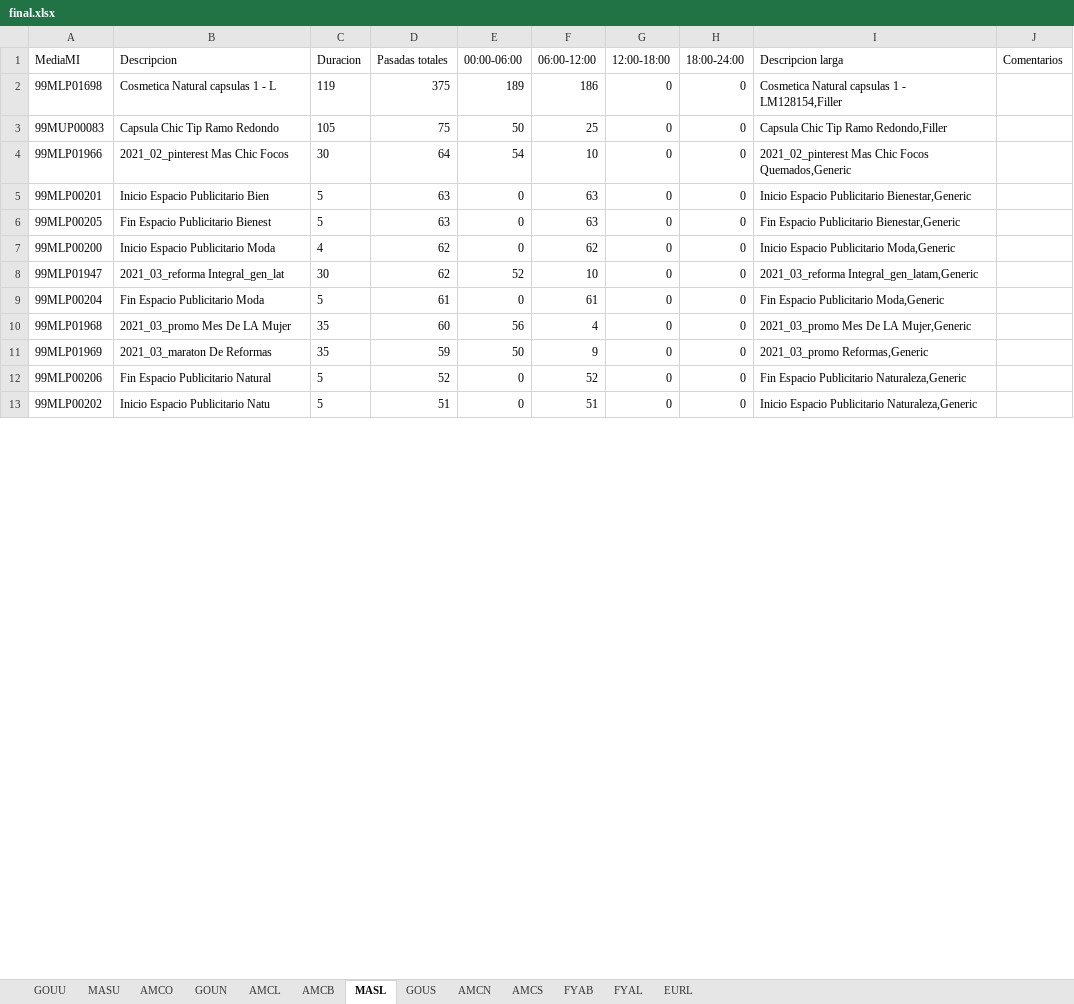
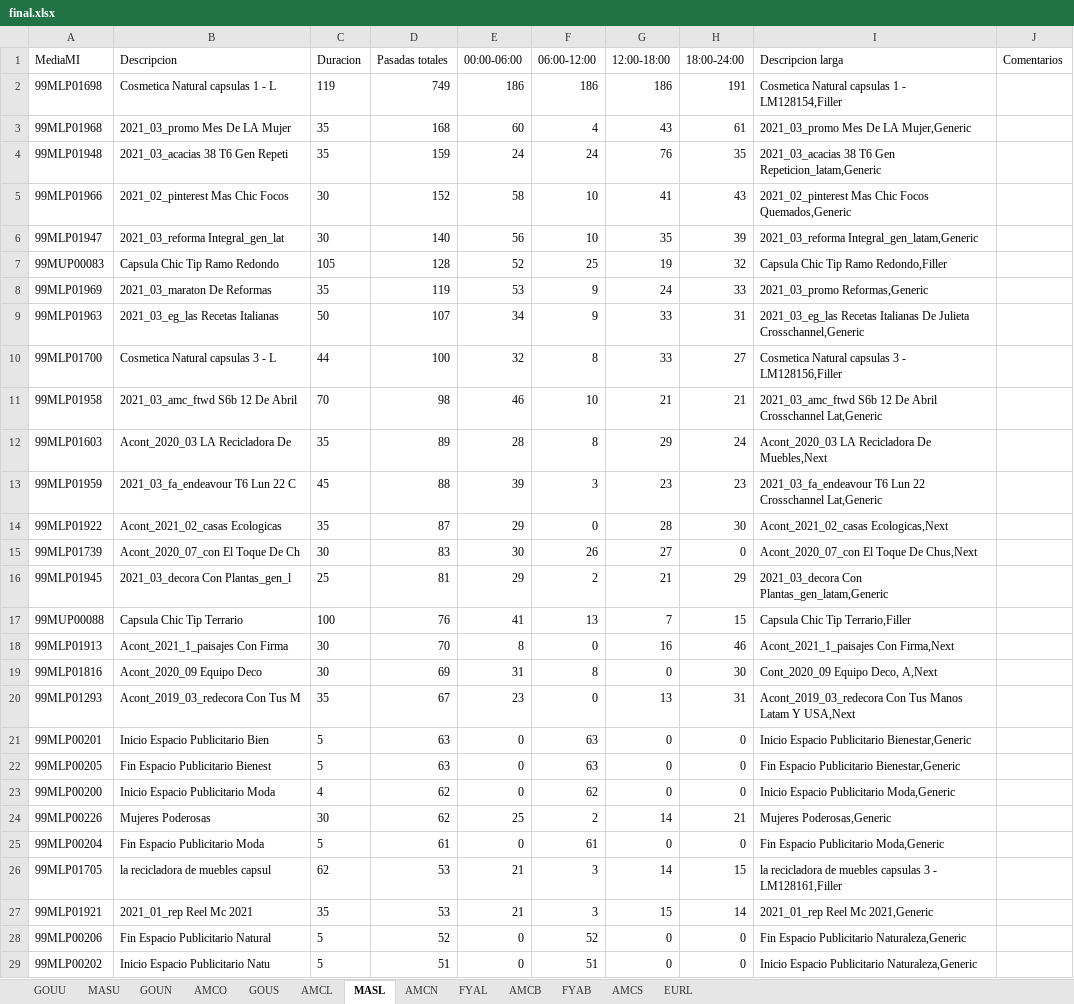
Before and after one commit to elnaquete/IBMSReportParser, an Excel workbook: final.xlsx, sheet MASL, drawn as a sheet; only a part is shown; values as stored, in another font and other column widths than the file's, no borders; removed rows and columns are numbered as before the commit, all else as after; the diff covers the shown part only; the diff names each change by its address in the sheet, - before the commit and + after, or states it on an @@ line.

```diff
--- a/final.xlsx (sheet MASL)
+++ b/final.xlsx (sheet MASL)
@@ sheet tab order changed: GOUU | MASU | GOUN | AMCO | GOUS | AMCL | MASL | AMCN | FYAL | AMCB | FYAB | AMCS | EURL @@
-D2 (Pasadas totales): 375
+D2 (Pasadas totales): 749
-E2 (00:00-06:00): 189
+E2 (00:00-06:00): 186
-G2 (12:00-18:00): 0
+G2 (12:00-18:00): 186
-H2 (18:00-24:00): 0
+H2 (18:00-24:00): 191
-row 3: 99MUP00083 | Capsula Chic Tip Ramo Redondo | 105 | 75 | 50 | 25 | 0 | 0 | Capsula Chic Tip Ramo Redondo,Filler
+row 3: 99MLP01968 | 2021_03_promo Mes De LA Mujer | 35 | 168 | 60 | 4 | 43 | 61 | 2021_03_promo Mes De LA Mujer,Generic
+row 4: 99MLP01948 | 2021_03_acacias 38 T6 Gen Repeti | 35 | 159 | 24 | 24 | 76 | 35 | 2021_03_acacias 38 T6 Gen Repeticion_latam,Generic
-D5 (Pasadas totales): 64
+D5 (Pasadas totales): 152
-E5 (00:00-06:00): 54
+E5 (00:00-06:00): 58
-G5 (12:00-18:00): 0
+G5 (12:00-18:00): 41
-H5 (18:00-24:00): 0
+H5 (18:00-24:00): 43
+row 6: 99MLP01947 | 2021_03_reforma Integral_gen_lat | 30 | 140 | 56 | 10 | 35 | 39 | 2021_03_reforma Integral_gen_latam,Generic
+row 7: 99MUP00083 | Capsula Chic Tip Ramo Redondo | 105 | 128 | 52 | 25 | 19 | 32 | Capsula Chic Tip Ramo Redondo,Filler
+row 8: 99MLP01969 | 2021_03_maraton De Reformas | 35 | 119 | 53 | 9 | 24 | 33 | 2021_03_promo Reformas,Generic
+row 9: 99MLP01963 | 2021_03_eg_las Recetas Italianas | 50 | 107 | 34 | 9 | 33 | 31 | 2021_03_eg_las Recetas Italianas De Julieta Crosschannel,Generic
+row 10: 99MLP01700 | Cosmetica Natural capsulas 3 - L | 44 | 100 | 32 | 8 | 33 | 27 | Cosmetica Natural capsulas 3 - LM128156,Filler
+row 11: 99MLP01958 | 2021_03_amc_ftwd S6b 12 De Abril | 70 | 98 | 46 | 10 | 21 | 21 | 2021_03_amc_ftwd S6b 12 De Abril Crosschannel Lat,Generic
+row 12: 99MLP01603 | Acont_2020_03 LA Recicladora De | 35 | 89 | 28 | 8 | 29 | 24 | Acont_2020_03 LA Recicladora De Muebles,Next
+row 13: 99MLP01959 | 2021_03_fa_endeavour T6 Lun 22 C | 45 | 88 | 39 | 3 | 23 | 23 | 2021_03_fa_endeavour T6 Lun 22 Crosschannel Lat,Generic
+row 14: 99MLP01922 | Acont_2021_02_casas Ecologicas | 35 | 87 | 29 | 0 | 28 | 30 | Acont_2021_02_casas Ecologicas,Next
+row 15: 99MLP01739 | Acont_2020_07_con El Toque De Ch | 30 | 83 | 30 | 26 | 27 | 0 | Acont_2020_07_con El Toque De Chus,Next
+row 16: 99MLP01945 | 2021_03_decora Con Plantas_gen_l | 25 | 81 | 29 | 2 | 21 | 29 | 2021_03_decora Con Plantas_gen_latam,Generic
+row 17: 99MUP00088 | Capsula Chic Tip Terrario | 100 | 76 | 41 | 13 | 7 | 15 | Capsula Chic Tip Terrario,Filler
+row 18: 99MLP01913 | Acont_2021_1_paisajes Con Firma | 30 | 70 | 8 | 0 | 16 | 46 | Acont_2021_1_paisajes Con Firma,Next
+row 19: 99MLP01816 | Acont_2020_09 Equipo Deco | 30 | 69 | 31 | 8 | 0 | 30 | Cont_2020_09 Equipo Deco, A,Next
+row 20: 99MLP01293 | Acont_2019_03_redecora Con Tus M | 35 | 67 | 23 | 0 | 13 | 31 | Acont_2019_03_redecora Con Tus Manos Latam Y USA,Next
-row 8: 99MLP01947 | 2021_03_reforma Integral_gen_lat | 30 | 62 | 52 | 10 | 0 | 0 | 2021_03_reforma Integral_gen_latam,Generic
+row 24: 99MLP00226 | Mujeres Poderosas | 30 | 62 | 25 | 2 | 14 | 21 | Mujeres Poderosas,Generic
-row 10: 99MLP01968 | 2021_03_promo Mes De LA Mujer | 35 | 60 | 56 | 4 | 0 | 0 | 2021_03_promo Mes De LA Mujer,Generic
-row 11: 99MLP01969 | 2021_03_maraton De Reformas | 35 | 59 | 50 | 9 | 0 | 0 | 2021_03_promo Reformas,Generic
+row 26: 99MLP01705 | la recicladora de muebles capsul | 62 | 53 | 21 | 3 | 14 | 15 | la recicladora de muebles capsulas 3 - LM128161,Filler
+row 27: 99MLP01921 | 2021_01_rep Reel Mc 2021 | 35 | 53 | 21 | 3 | 15 | 14 | 2021_01_rep Reel Mc 2021,Generic
```
Also changed, not shown: 40 added rows, 44 removed rows and 71 edited cells elsewhere in this sheet, sheet FYAB, sheet EURL, sheet FYAL, sheet MASU, sheet AMCB, sheet GOUN, 6 more sheets, 3 other files.
